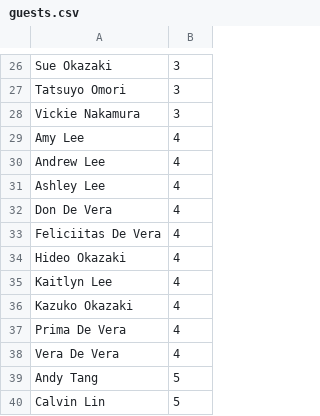
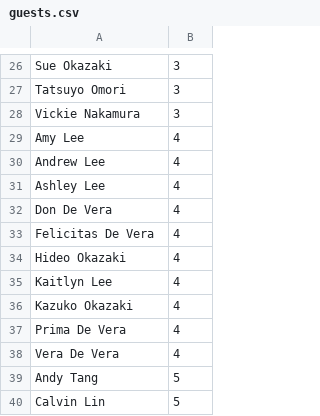
Before and after one commit to KP0810/okazakibabyshower, a CSV file: guests.csv, drawn as a sheet; only a part is shown, gaps mark what is left out.

```diff
--- a/guests.csv
+++ b/guests.csv
@@ -32,3 +32,3 @@ Ashley Lee,4
 Don De Vera,4
-Feliciitas De Vera,4
+Felicitas De Vera,4
 Hideo Okazaki,4
```
Also changed, not shown: 4 other files.
